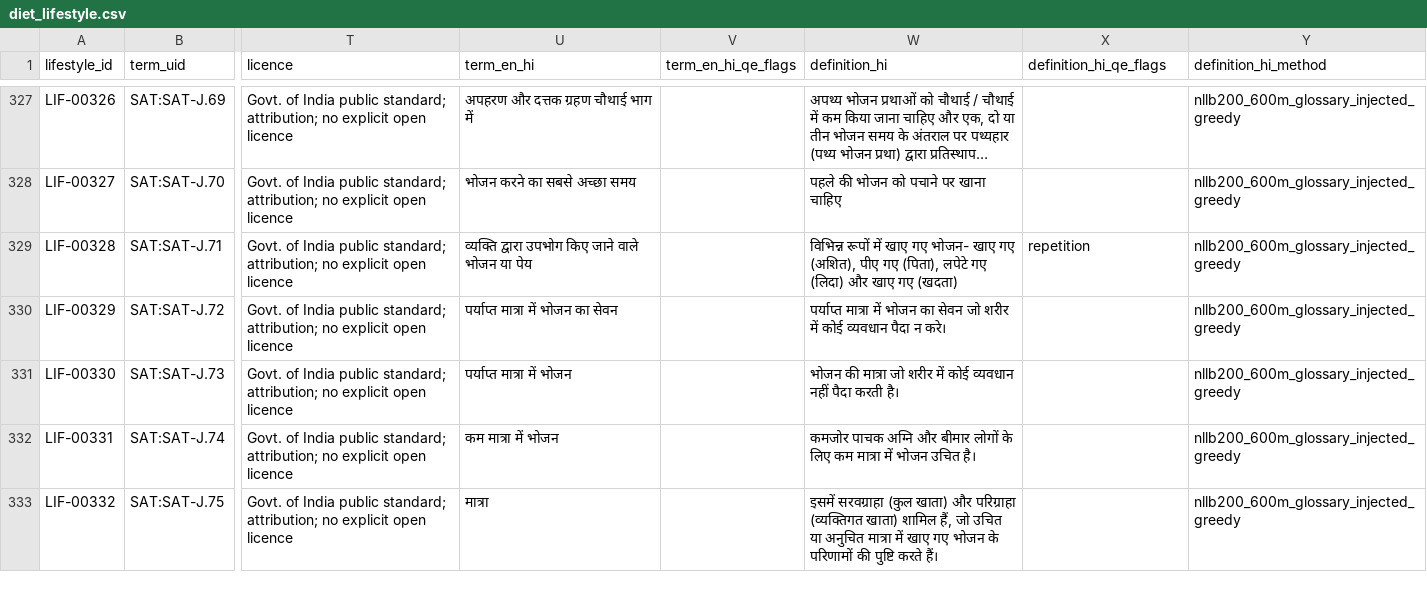
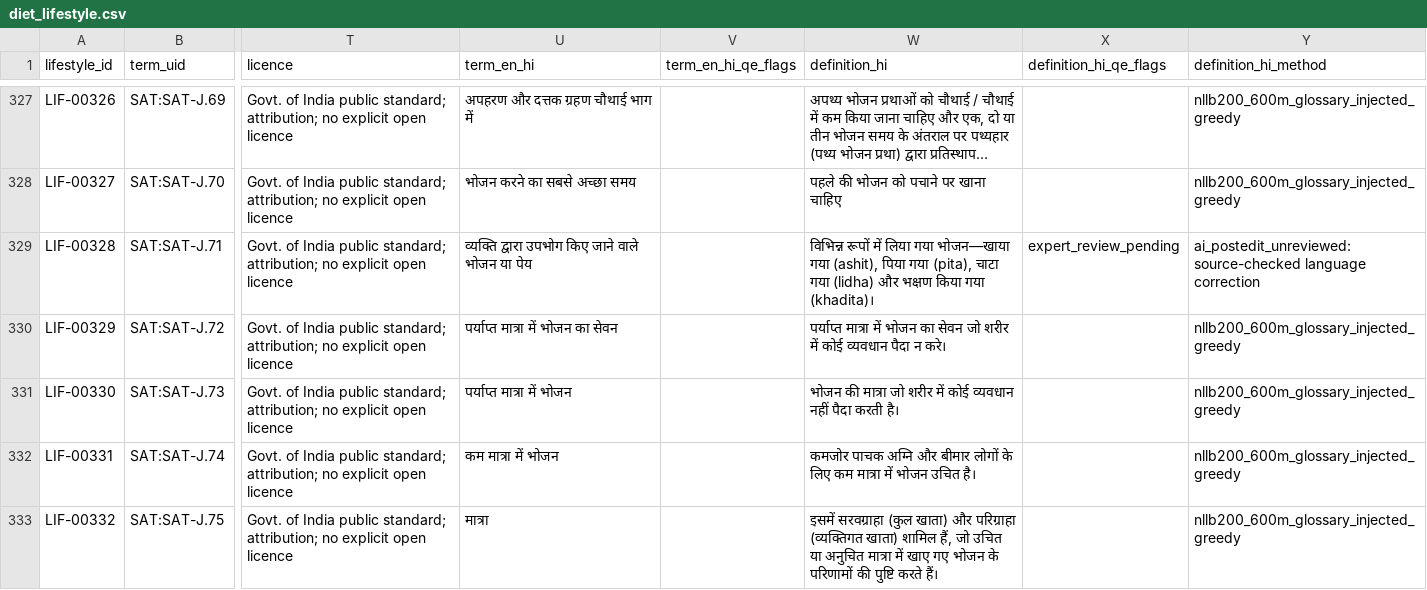
Before and after one commit to IAbdullahSlash/Ayurveda-dataset, a CSV file: data/processed/diet_lifestyle.csv, drawn as a sheet; only a part is shown, gaps mark what is left out; long unchanged cells end in …; the diff names each change by its address in the sheet, - before the commit and + after, or states it on an @@ line.

```diff
--- a/data/processed/diet_lifestyle.csv
+++ b/data/processed/diet_lifestyle.csv
-W329 (definition_hi): …रूपों में खाए गए भोजन- खाए गए (अशित), पीए गए (पिता), लपेटे गए (लिदा) और खाए गए (खदता)
+W329 (definition_hi): …रूपों में लिया गया भोजन—खाया गया (ashit), पिया गया (pita), चाटा गया (lidha) और भक्षण किया गया (khadita)।
-X329 (definition_hi_qe_flags): repetition
+X329 (definition_hi_qe_flags): expert_review_pending
-Y329 (definition_hi_method): nllb200_600m_glossary_injected_greedy
+Y329 (definition_hi_method): ai_postedit_unreviewed: source-checked language correction
```
Also changed, not shown: data/processed/pharmaceutics.csv, data/processed/therapies.csv, 3 other files.
